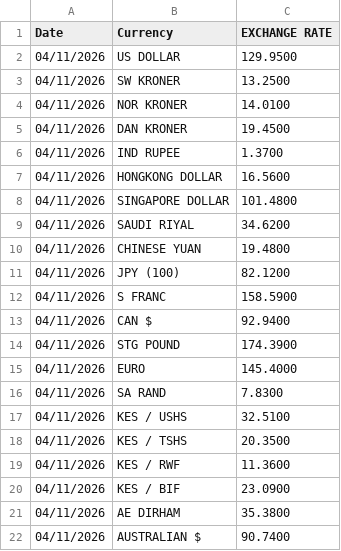
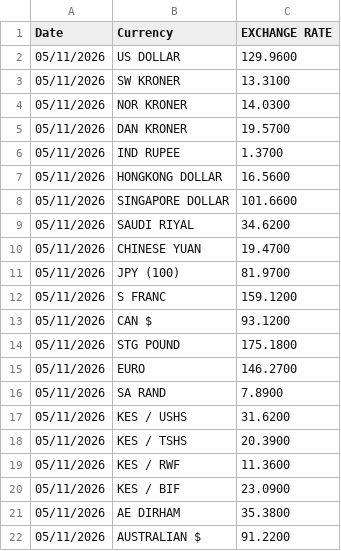
Before and after one commit to bengula/BengulaLive, a CSV file: Bengula-Jacob/data/forex.csv, drawn as a sheet.

```diff
--- a/Bengula-Jacob/data/forex.csv
+++ b/Bengula-Jacob/data/forex.csv
@@ -1,22 +1,22 @@
 "Date","Currency","EXCHANGE RATE"
-"04/11/2026","US DOLLAR","129.9500"
-"04/11/2026","SW KRONER","13.2500"
-"04/11/2026","NOR KRONER","14.0100"
-"04/11/2026","DAN KRONER","19.4500"
-"04/11/2026","IND RUPEE","1.3700"
-"04/11/2026","HONGKONG DOLLAR","16.5600"
-"04/11/2026","SINGAPORE DOLLAR","101.4800"
-"04/11/2026","SAUDI RIYAL","34.6200"
-"04/11/2026","CHINESE YUAN","19.4800"
-"04/11/2026","JPY (100)","82.1200"
-"04/11/2026","S FRANC","158.5900"
-"04/11/2026","CAN $","92.9400"
-"04/11/2026","STG POUND","174.3900"
-"04/11/2026","EURO","145.4000"
-"04/11/2026","SA RAND","7.8300"
-"04/11/2026","KES / USHS","32.5100"
-"04/11/2026","KES / TSHS","20.3500"
-"04/11/2026","KES / RWF","11.3600"
-"04/11/2026","KES / BIF","23.0900"
-"04/11/2026","AE DIRHAM","35.3800"
-"04/11/2026","AUSTRALIAN $","90.7400"
+"05/11/2026","US DOLLAR","129.9600"
+"05/11/2026","SW KRONER","13.3100"
+"05/11/2026","NOR KRONER","14.0300"
+"05/11/2026","DAN KRONER","19.5700"
+"05/11/2026","IND RUPEE","1.3700"
+"05/11/2026","HONGKONG DOLLAR","16.5600"
+"05/11/2026","SINGAPORE DOLLAR","101.6600"
+"05/11/2026","SAUDI RIYAL","34.6200"
+"05/11/2026","CHINESE YUAN","19.4700"
+"05/11/2026","JPY (100)","81.9700"
+"05/11/2026","S FRANC","159.1200"
+"05/11/2026","CAN $","93.1200"
+"05/11/2026","STG POUND","175.1800"
+"05/11/2026","EURO","146.2700"
+"05/11/2026","SA RAND","7.8900"
+"05/11/2026","KES / USHS","31.6200"
+"05/11/2026","KES / TSHS","20.3900"
+"05/11/2026","KES / RWF","11.3600"
+"05/11/2026","KES / BIF","23.0900"
+"05/11/2026","AE DIRHAM","35.3800"
+"05/11/2026","AUSTRALIAN $","91.2200"
```
Also changed, not shown: Bengula-Jacob/data/key-rates.csv.
